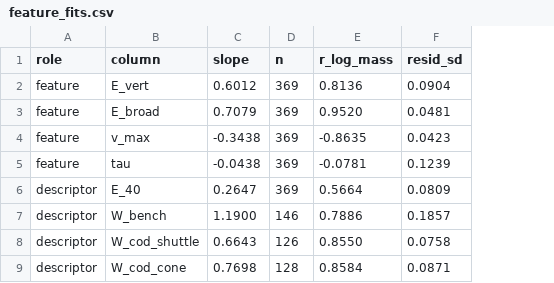
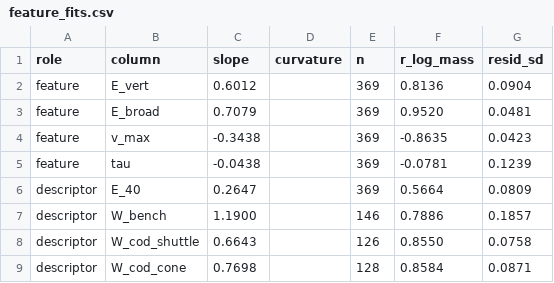
Before and after one commit to Healy218/NFLBigDataBowl27, a CSV file: reports/feature_fits.csv, drawn as a sheet; the diff names each change by its address in the sheet, - before the commit and + after, or states it on an @@ line.

```diff
--- a/reports/feature_fits.csv
+++ b/reports/feature_fits.csv
+column D (curvature), empty
```
Also changed, not shown: 9 other files.
